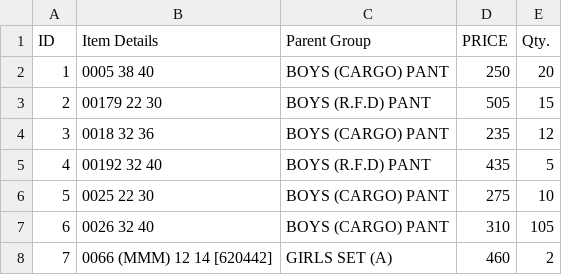
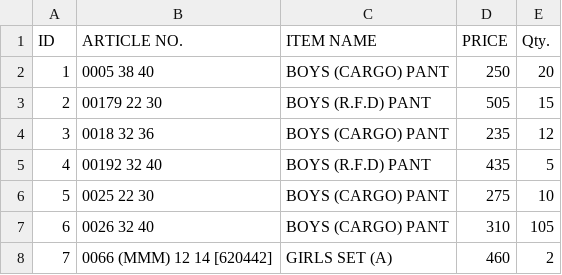
Before and after one commit to sanjeevsh1986/stock-data, a CSV file: data.csv, drawn as a sheet; only a part is shown.

Commit message:
Add files via upload

```diff
--- a/data.csv
+++ b/data.csv
@@ -1,2 +1,2 @@
-ID,Item Details,Parent Group,PRICE,Qty.
+ID,ARTICLE NO.,ITEM NAME,PRICE,Qty.
 1,0005 38 40,BOYS (CARGO) PANT,250,20
```
